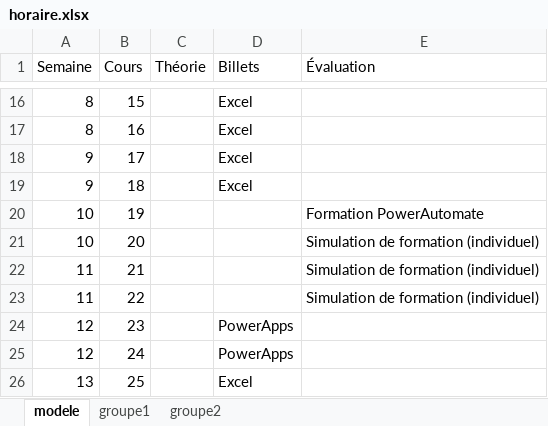
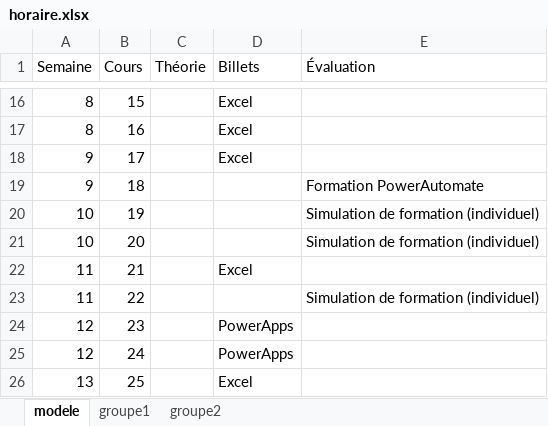
Before and after one commit to cegepvictoetienne/support, an Excel workbook: template/horaire.xlsx, sheet modele, drawn as a sheet; only a part is shown, gaps mark what is left out; values as stored, in another font and other column widths than the file's, no borders; the diff names each change by its address in the sheet, - before the commit and + after, or states it on an @@ line.

```diff
--- a/template/horaire.xlsx (sheet modele)
+++ b/template/horaire.xlsx (sheet modele)
-D19 (Billets): Excel
+D19 (Billets): (empty)
-E19 (Évaluation): (empty)
+E19 (Évaluation): Formation PowerAutomate
-E20 (Évaluation): Formation PowerAutomate
+E20 (Évaluation): Simulation de formation (individuel)
-D22 (Billets): (empty)
+D22 (Billets): Excel
-E22 (Évaluation): Simulation de formation (individuel)
+E22 (Évaluation): (empty)
```
Also changed, not shown: sheet groupe1, sheet groupe2.
